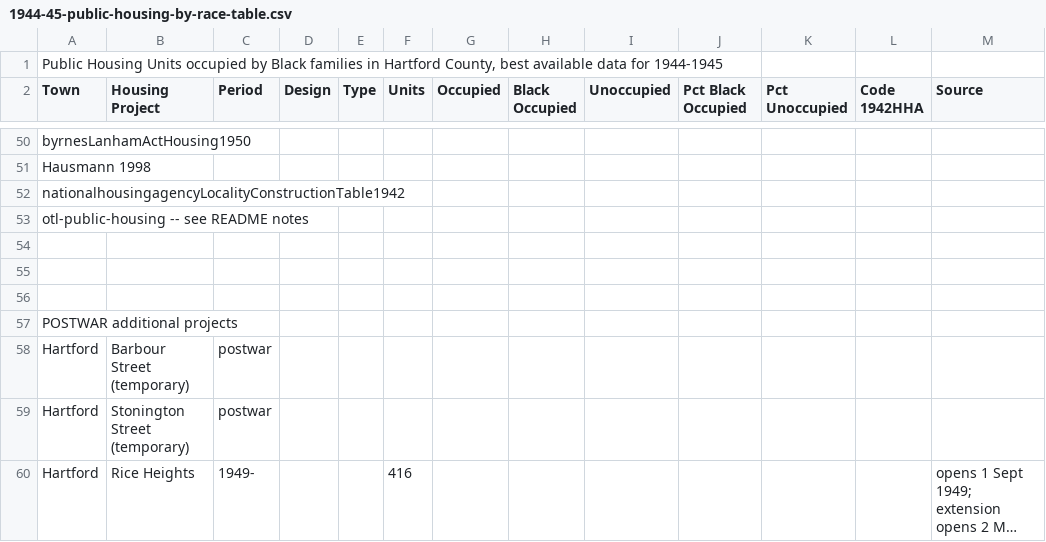
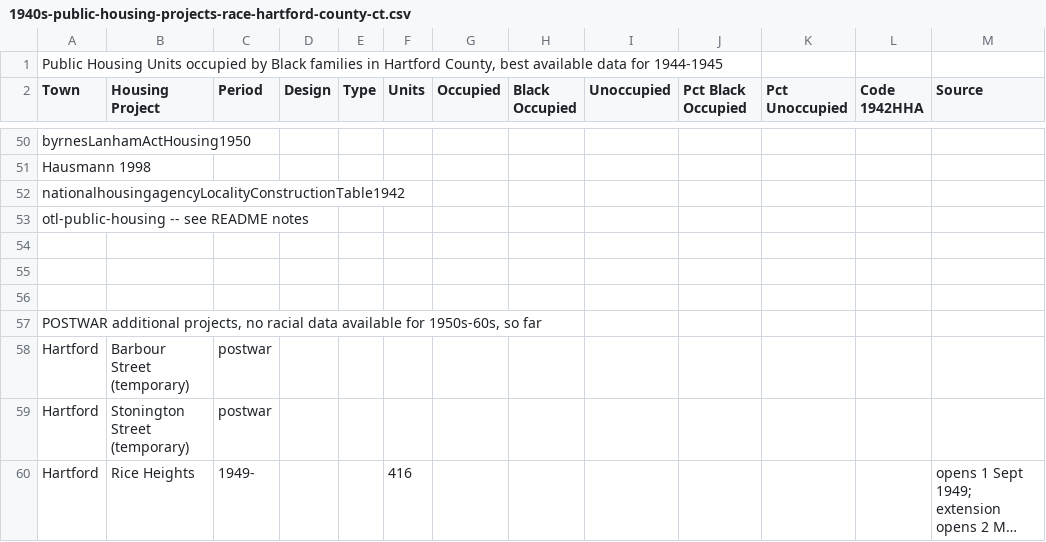
Before and after one commit to OnTheLine/otl-public-housing, a CSV file: 1940s-public-housing-projects-race-hartford-county-ct.csv (was 1944-45-public-housing-by-race-table.csv), drawn as a sheet; only a part is shown, gaps mark what is left out; long unchanged cells end in …; the diff names each change by its address in the sheet, - before the commit and + after, or states it on an @@ line.

```diff
--- a/1944-45-public-housing-by-race-table.csv
+++ b/1940s-public-housing-projects-race-hartford-county-ct.csv
-A57 (Town): POSTWAR additional projects
+A57 (Town): POSTWAR additional projects, no racial data available for 1950s-60s, so far
```
Also changed, not shown: 5 other files.
